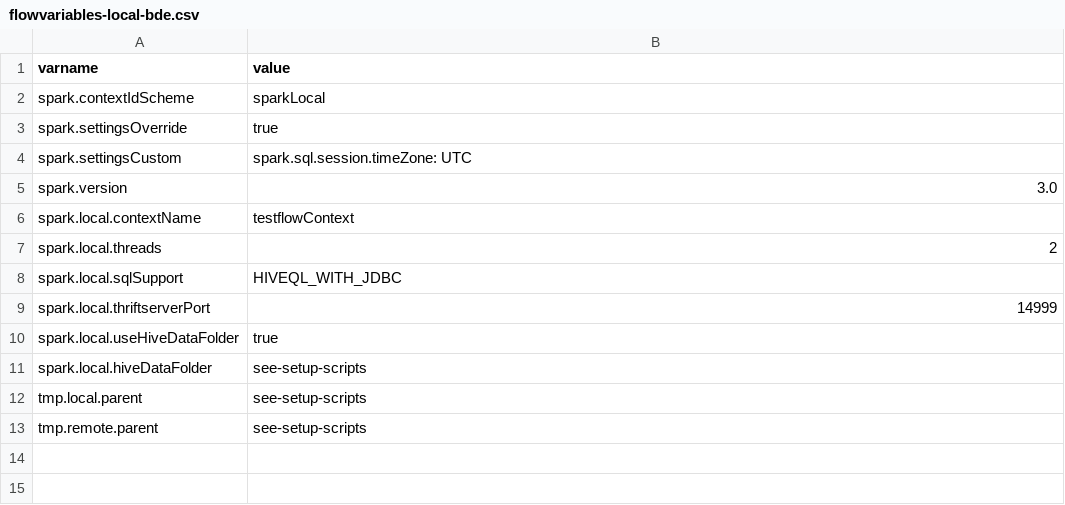
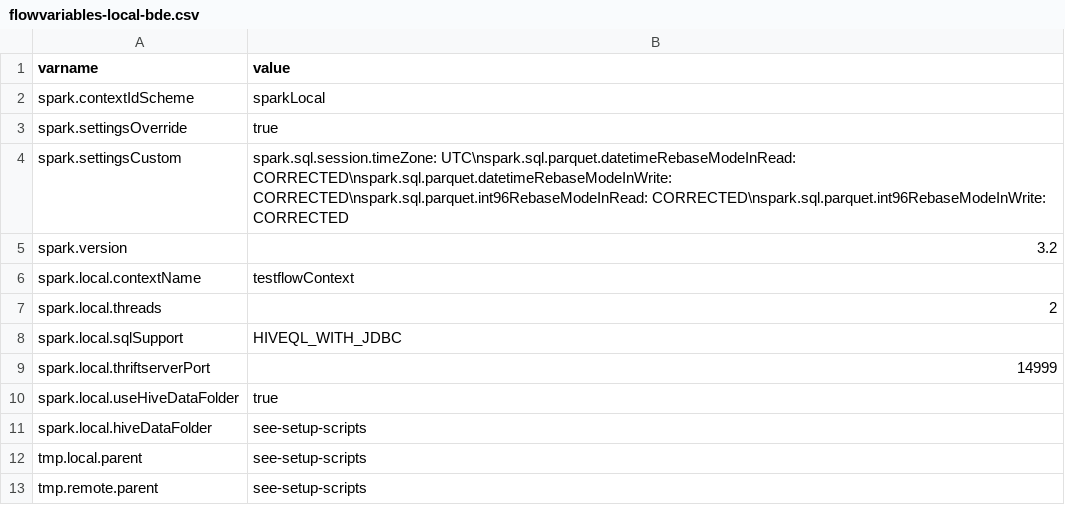
Before and after one commit to knime/knime-bigdata, a CSV file: workflow-tests/flowvariables-local-bde.csv, drawn as a sheet.

Commit message:
BD-1161: update Create Local Big Data Environment to Spark 3.2.1
* update local big data to 3.2.1
* add date & time settings to flowvariables.csv

BD-1161 (Update Create Local Big Data Environment to Spark 3.2.0)

```diff
--- a/workflow-tests/flowvariables-local-bde.csv
+++ b/workflow-tests/flowvariables-local-bde.csv
@@ -3,4 +3,4 @@ spark.contextIdScheme,sparkLocal
 spark.settingsOverride,true
-spark.settingsCustom,spark.sql.session.timeZone: UTC
-spark.version,3.0
+spark.settingsCustom,spark.sql.session.timeZone: UTC\nspark.sql.parquet.datetimeRebaseModeInRead: CORRECTED\nspark.sql.parquet.datetimeRebaseModeInWrite: CORRECTED\nspark.sql.parquet.int96RebaseModeInRead: CORRECTED\nspark.sql.parquet.int96RebaseModeInWrite: CORRECTED
+spark.version,3.2
 spark.local.contextName,testflowContext
```
Also changed, not shown: 7 other files.
